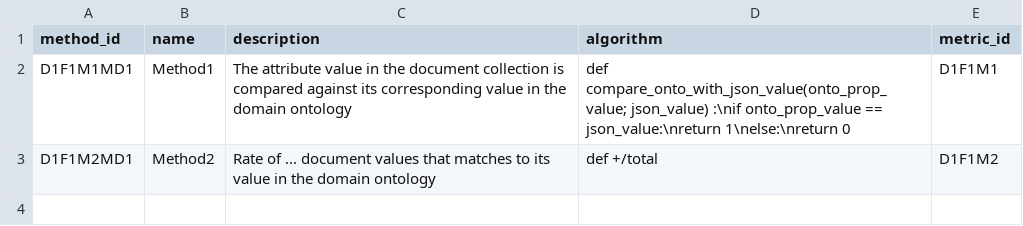
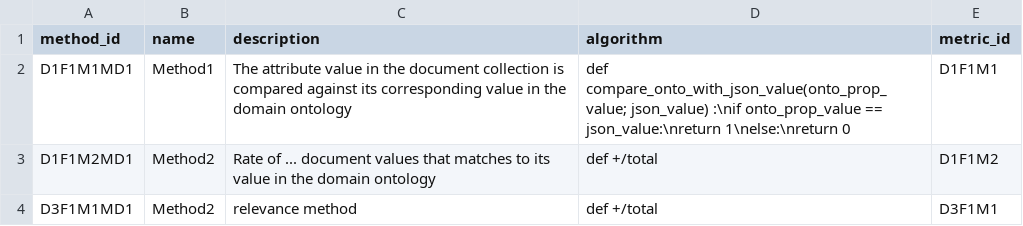
Before and after one commit to micalopez0112/proyecto-grado, a CSV file: backend/app/repositories/dq_methods.csv, drawn as a sheet; the diff names each change by its address in the sheet, - before the commit and + after, or states it on an @@ line.

Commit message:
select dimension factor and metric in data quality screen

```diff
--- a/backend/app/repositories/dq_methods.csv
+++ b/backend/app/repositories/dq_methods.csv
+row 4: D3F1M1MD1 | Method2 | relevance method | def +/total | D3F1M1
```
Also changed, not shown: 10 other files.
